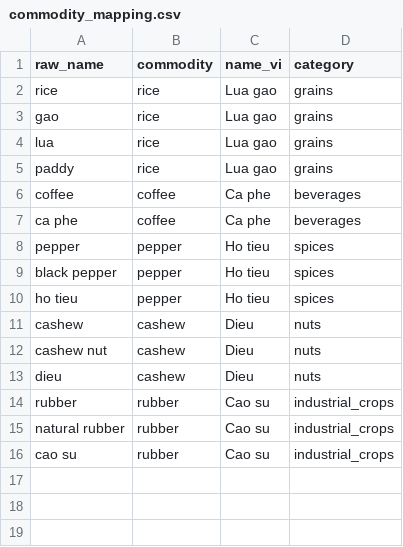
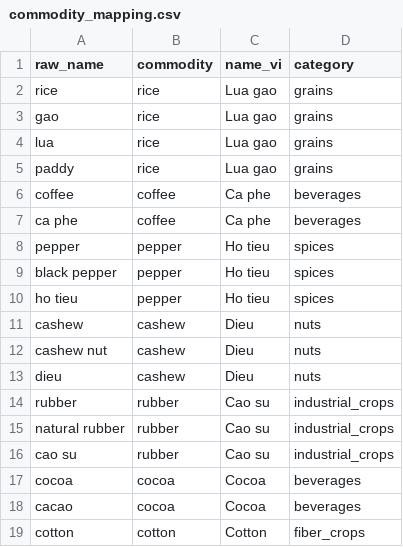
Before and after one commit to LeGiaVan/agri-price-dwh, a CSV file: dbt/seeds/commodity_mapping.csv, drawn as a sheet; the diff names each change by its address in the sheet, - before the commit and + after, or states it on an @@ line.

```diff
--- a/dbt/seeds/commodity_mapping.csv
+++ b/dbt/seeds/commodity_mapping.csv
+row 17: cocoa | cocoa | Cocoa | beverages
+row 18: cacao | cocoa | Cocoa | beverages
+row 19: cotton | cotton | Cotton | fiber_crops
```
Also changed, not shown: 32 other files.
